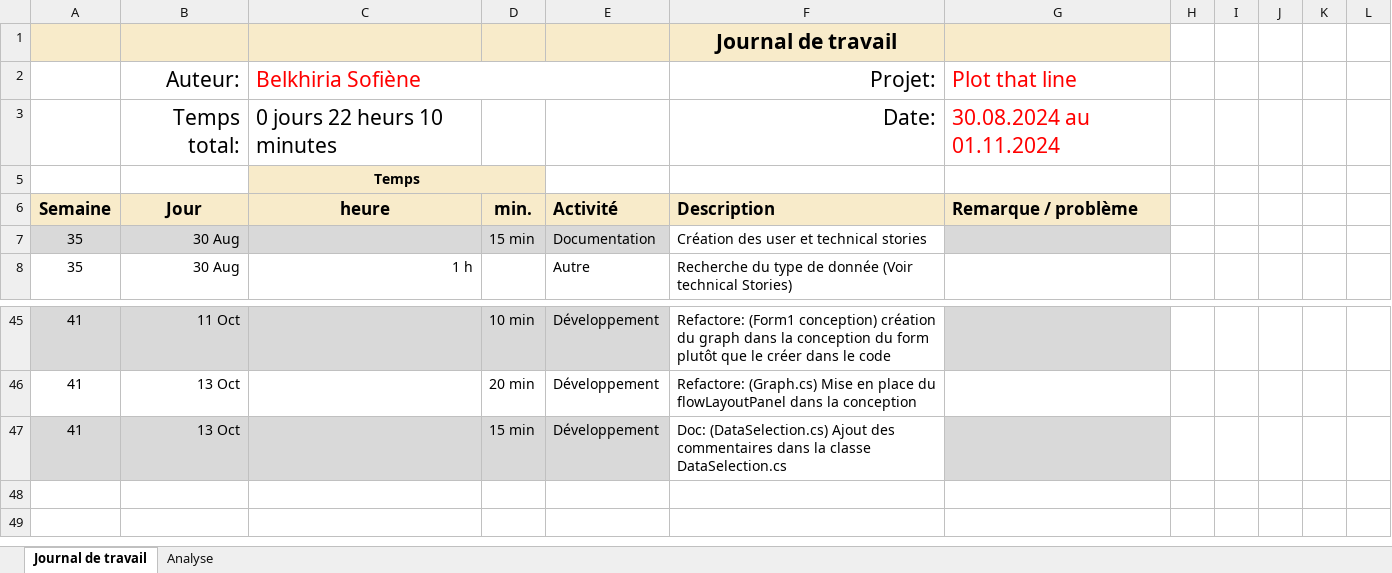
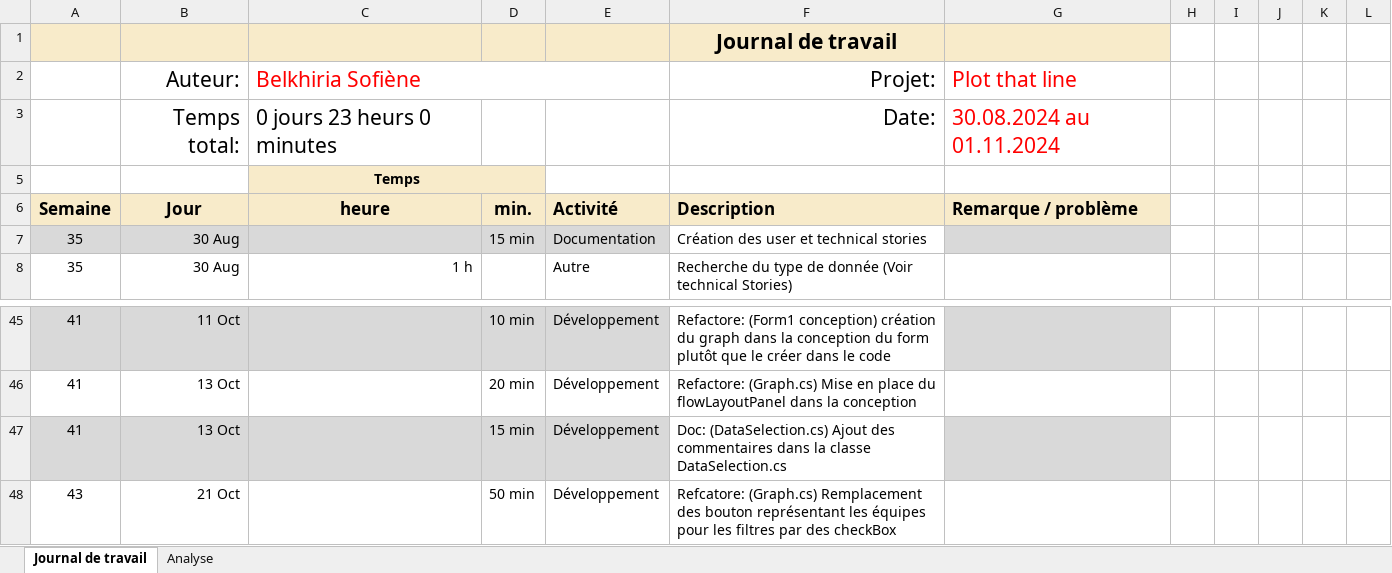
Before and after one commit to termimi/PlotThatLine, an Excel workbook: Docs/Journal-de-Travail_BelkhiriaSofiene.xlsx, sheet Journal de travail, drawn as a sheet; only a part is shown, gaps mark what is left out; values as stored, in another font and other column widths than the file's, no borders; conditional formats and table styles not drawn; the diff names each change by its address in the sheet, - before the commit and + after, or states it on an @@ line.

Commit message:
Doc: Update Journal travail

```diff
--- a/Docs/Journal-de-Travail_BelkhiriaSofiene.xlsx (sheet Journal de travail)
+++ b/Docs/Journal-de-Travail_BelkhiriaSofiene.xlsx (sheet Journal de travail)
-C3: 0 jours 22 heurs 10 minutes
+C3: 0 jours 23 heurs 0 minutes
+row 48: 43 | 21 Oct |  | 50 min | Développement | Refcatore: (Graph.cs) Remplacement des bouton représentant les équipes pour les filtres par des checkBox
```
Also changed, not shown: sheet Analyse, hidden cells, charts or pictures.
